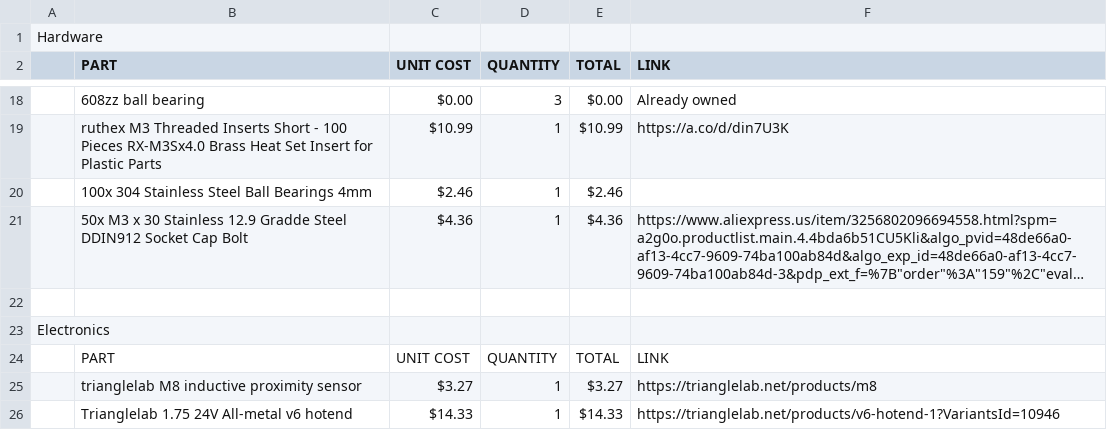
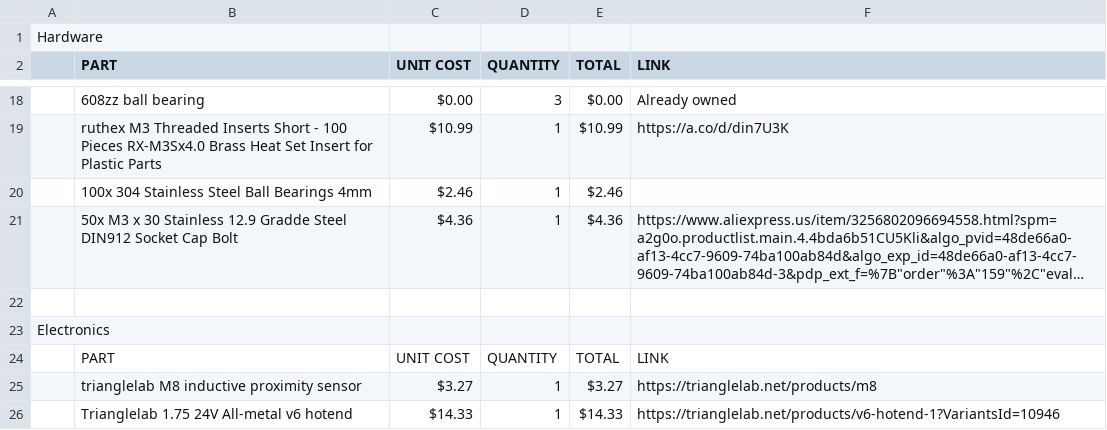
Before and after one commit to K73T-T/Vanta-MK.I, a CSV file: Vanta Mk.I BOM.csv, drawn as a sheet; only a part is shown, gaps mark what is left out; long unchanged cells end in …; the diff names each change by its address in the sheet, - before the commit and + after, or states it on an @@ line.

Commit message:
Update Vanta Mk.I BOM.csv

```diff
--- a/Vanta Mk.I BOM.csv
+++ b/Vanta Mk.I BOM.csv
-B21 (PART): …Gradde Steel DDIN912 Socket Cap…
+B21 (PART): …Gradde Steel DIN912 Socket Cap…
```
